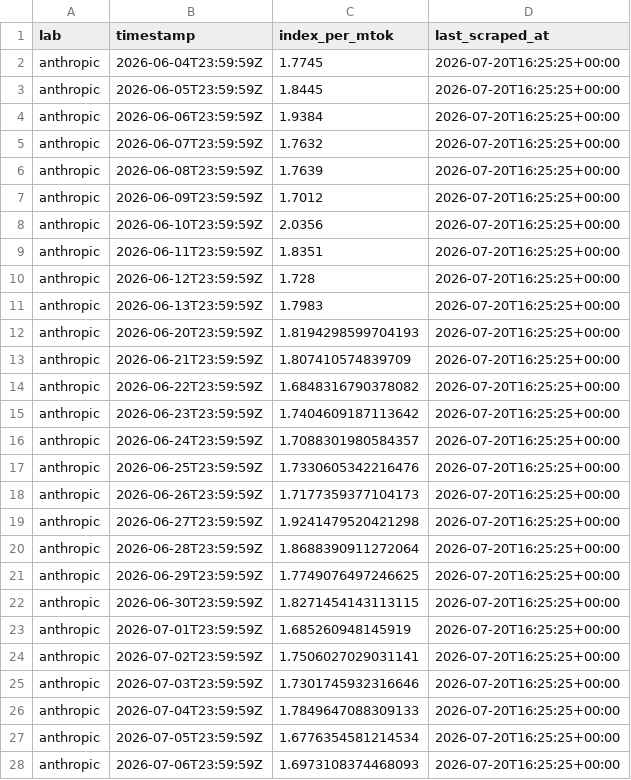
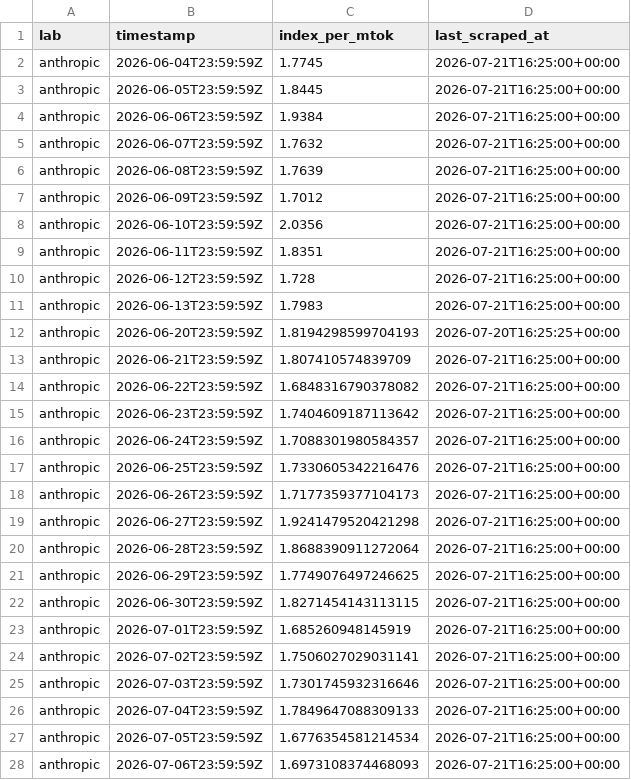
Before and after one commit to sui414/openrouter-pricing-data, a CSV file: data/csv/ornn_token_index.csv, drawn as a sheet; only a part is shown; the diff covers the shown part only.

```diff
--- a/data/csv/ornn_token_index.csv
+++ b/data/csv/ornn_token_index.csv
@@ -1,28 +1,28 @@
 lab,timestamp,index_per_mtok,last_scraped_at
-anthropic,2026-06-04T23:59:59Z,1.7745,2026-07-20T16:25:25+00:00
-anthropic,2026-06-05T23:59:59Z,1.8445,2026-07-20T16:25:25+00:00
-anthropic,2026-06-06T23:59:59Z,1.9384,2026-07-20T16:25:25+00:00
-anthropic,2026-06-07T23:59:59Z,1.7632,2026-07-20T16:25:25+00:00
-anthropic,2026-06-08T23:59:59Z,1.7639,2026-07-20T16:25:25+00:00
-anthropic,2026-06-09T23:59:59Z,1.7012,2026-07-20T16:25:25+00:00
-anthropic,2026-06-10T23:59:59Z,2.0356,2026-07-20T16:25:25+00:00
-anthropic,2026-06-11T23:59:59Z,1.8351,2026-07-20T16:25:25+00:00
-anthropic,2026-06-12T23:59:59Z,1.728,2026-07-20T16:25:25+00:00
-anthropic,2026-06-13T23:59:59Z,1.7983,2026-07-20T16:25:25+00:00
+anthropic,2026-06-04T23:59:59Z,1.7745,2026-07-21T16:25:00+00:00
+anthropic,2026-06-05T23:59:59Z,1.8445,2026-07-21T16:25:00+00:00
+anthropic,2026-06-06T23:59:59Z,1.9384,2026-07-21T16:25:00+00:00
+anthropic,2026-06-07T23:59:59Z,1.7632,2026-07-21T16:25:00+00:00
+anthropic,2026-06-08T23:59:59Z,1.7639,2026-07-21T16:25:00+00:00
+anthropic,2026-06-09T23:59:59Z,1.7012,2026-07-21T16:25:00+00:00
+anthropic,2026-06-10T23:59:59Z,2.0356,2026-07-21T16:25:00+00:00
+anthropic,2026-06-11T23:59:59Z,1.8351,2026-07-21T16:25:00+00:00
+anthropic,2026-06-12T23:59:59Z,1.728,2026-07-21T16:25:00+00:00
+anthropic,2026-06-13T23:59:59Z,1.7983,2026-07-21T16:25:00+00:00
 anthropic,2026-06-20T23:59:59Z,1.8194298599704193,2026-07-20T16:25:25+00:00
-anthropic,2026-06-21T23:59:59Z,1.807410574839709,2026-07-20T16:25:25+00:00
-anthropic,2026-06-22T23:59:59Z,1.6848316790378082,2026-07-20T16:25:25+00:00
-anthropic,2026-06-23T23:59:59Z,1.7404609187113642,2026-07-20T16:25:25+00:00
-anthropic,2026-06-24T23:59:59Z,1.7088301980584357,2026-07-20T16:25:25+00:00
-anthropic,2026-06-25T23:59:59Z,1.7330605342216476,2026-07-20T16:25:25+00:00
-anthropic,2026-06-26T23:59:59Z,1.7177359377104173,2026-07-20T16:25:25+00:00
-anthropic,2026-06-27T23:59:59Z,1.9241479520421298,2026-07-20T16:25:25+00:00
-anthropic,2026-06-28T23:59:59Z,1.8688390911272064,2026-07-20T16:25:25+00:00
-anthropic,2026-06-29T23:59:59Z,1.7749076497246625,2026-07-20T16:25:25+00:00
-anthropic,2026-06-30T23:59:59Z,1.8271454143113115,2026-07-20T16:25:25+00:00
-anthropic,2026-07-01T23:59:59Z,1.685260948145919,2026-07-20T16:25:25+00:00
-anthropic,2026-07-02T23:59:59Z,1.7506027029031141,2026-07-20T16:25:25+00:00
-anthropic,2026-07-03T23:59:59Z,1.7301745932316646,2026-07-20T16:25:25+00:00
-anthropic,2026-07-04T23:59:59Z,1.7849647088309133,2026-07-20T16:25:25+00:00
-anthropic,2026-07-05T23:59:59Z,1.6776354581214534,2026-07-20T16:25:25+00:00
-anthropic,2026-07-06T23:59:59Z,1.6973108374468093,2026-07-20T16:25:25+00:00
+anthropic,2026-06-21T23:59:59Z,1.807410574839709,2026-07-21T16:25:00+00:00
+anthropic,2026-06-22T23:59:59Z,1.6848316790378082,2026-07-21T16:25:00+00:00
+anthropic,2026-06-23T23:59:59Z,1.7404609187113642,2026-07-21T16:25:00+00:00
+anthropic,2026-06-24T23:59:59Z,1.7088301980584357,2026-07-21T16:25:00+00:00
+anthropic,2026-06-25T23:59:59Z,1.7330605342216476,2026-07-21T16:25:00+00:00
+anthropic,2026-06-26T23:59:59Z,1.7177359377104173,2026-07-21T16:25:00+00:00
+anthropic,2026-06-27T23:59:59Z,1.9241479520421298,2026-07-21T16:25:00+00:00
+anthropic,2026-06-28T23:59:59Z,1.8688390911272064,2026-07-21T16:25:00+00:00
+anthropic,2026-06-29T23:59:59Z,1.7749076497246625,2026-07-21T16:25:00+00:00
+anthropic,2026-06-30T23:59:59Z,1.8271454143113115,2026-07-21T16:25:00+00:00
+anthropic,2026-07-01T23:59:59Z,1.685260948145919,2026-07-21T16:25:00+00:00
+anthropic,2026-07-02T23:59:59Z,1.7506027029031141,2026-07-21T16:25:00+00:00
+anthropic,2026-07-03T23:59:59Z,1.7301745932316646,2026-07-21T16:25:00+00:00
+anthropic,2026-07-04T23:59:59Z,1.7849647088309133,2026-07-21T16:25:00+00:00
+anthropic,2026-07-05T23:59:59Z,1.6776354581214534,2026-07-21T16:25:00+00:00
+anthropic,2026-07-06T23:59:59Z,1.6973108374468093,2026-07-21T16:25:00+00:00
```
Also changed, not shown: 4 added rows and 120 edited cells elsewhere in this file, data/csv/ornn_gpu_index.csv, 12 other files.
